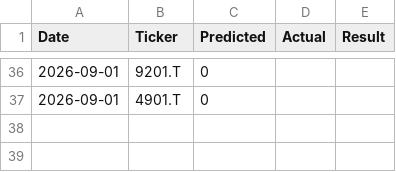
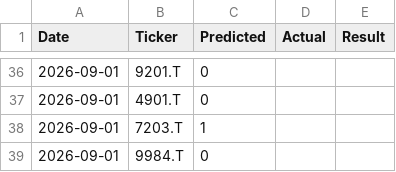
Before and after one commit to nokutanirakuten-ship-it/stock-predictor, a CSV file: data/history_log.csv, drawn as a sheet; only a part is shown, gaps mark what is left out; the diff names each change by its address in the sheet, - before the commit and + after, or states it on an @@ line.

```diff
--- a/data/history_log.csv
+++ b/data/history_log.csv
+row 38: 2026-09-01 | 7203.T | 1
+row 39: 2026-09-01 | 9984.T | 0
```
Also changed, not shown: 1 other file.
